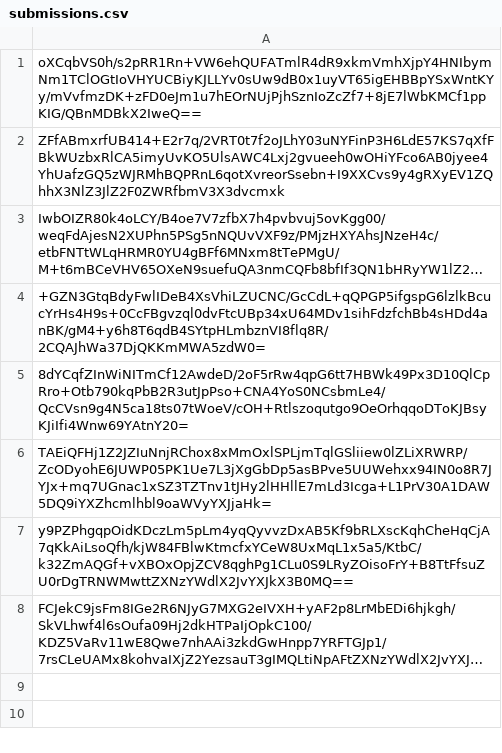
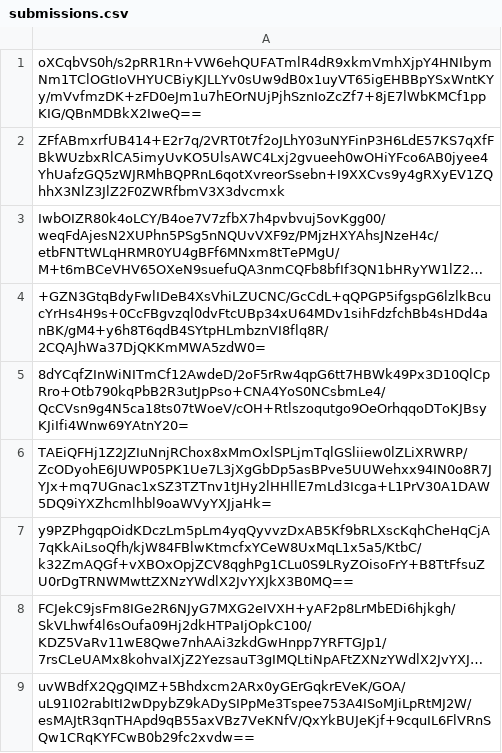
Before and after one commit to pwn2winctf/2018submissions, a CSV file: 1/dbd/b36569cd29dcca78123e02607471c08850ec7e1bc34e3a99e4ce75a89bca/submissions.csv, drawn as a sheet; long unchanged cells end in …; the diff names each change by its address in the sheet, - before the commit and + after, or states it on an @@ line.

Commit message:
Proof: found flag for too_slow

```diff
--- a/1/dbd/b36569cd29dcca78123e02607471c08850ec7e1bc34e3a99e4ce75a89bca/submissions.csv
+++ b/1/dbd/b36569cd29dcca78123e02607471c08850ec7e1bc34e3a99e4ce75a89bca/submissions.csv
+row 9: uvWBdfX2QgQIMZ+5Bhdxcm2ARx0yGErGqkrEVeK/GOA/uL91I02rabItI2wDpybZ9kADySIPpMe3Tspee753A4ISoMJiLpRtMJ2W/esMAJtR3qnTHApd9qB55axVBz7VeKNfV/QxYkBUJeKjf+9cquIL6FlVRnSQw1CRqKYFCwB0b29fc2xvdw==
```
